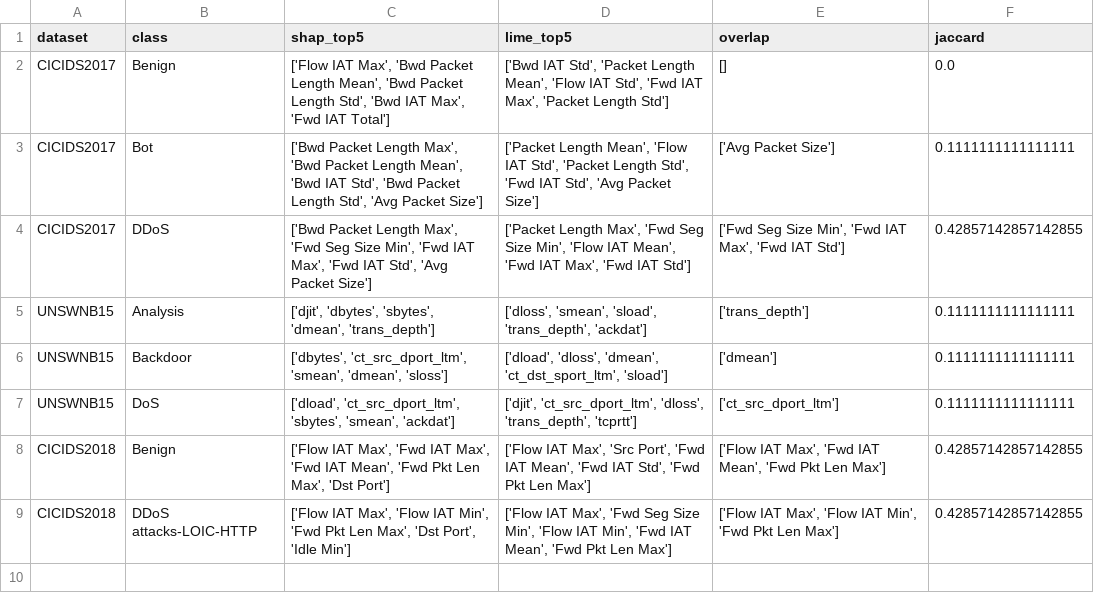
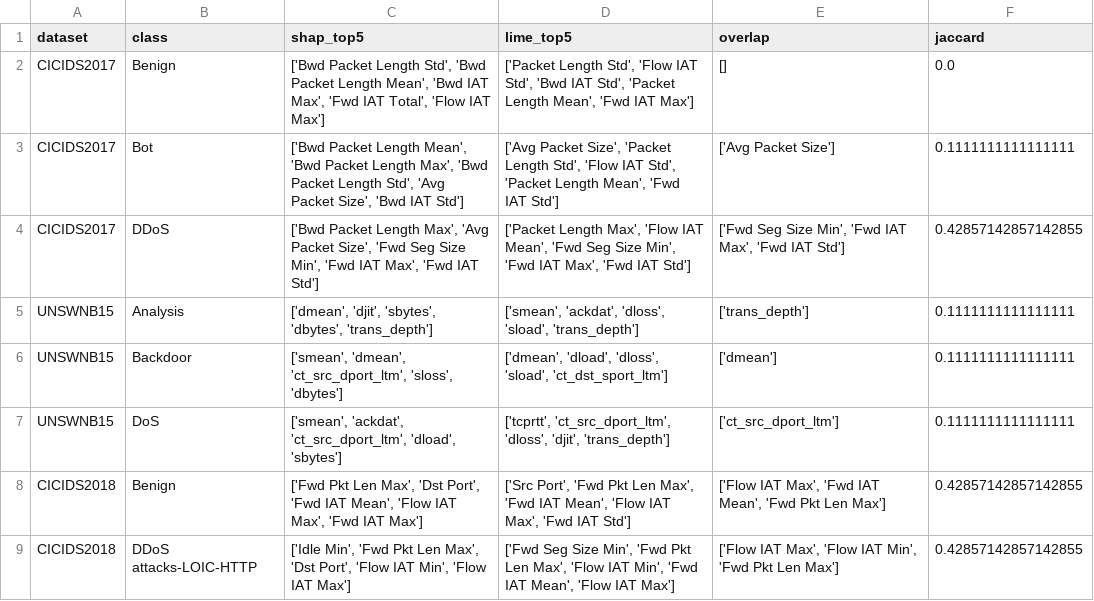
Before and after one commit to MohammadThabetHassan/xai-ids-cicids2017, a CSV file: explanations/shap_lime_jaccard_all.csv, drawn as a sheet.

Commit message:
Final XAI-IDS v2: fixed Jaccard, XCS, class names — CICIDS2017/UNSWNB15/CICIDS2018

```diff
--- a/explanations/shap_lime_jaccard_all.csv
+++ b/explanations/shap_lime_jaccard_all.csv
@@ -1,9 +1,9 @@
 dataset,class,shap_top5,lime_top5,overlap,jaccard
-CICIDS2017,Benign,"['Flow IAT Max', 'Bwd Packet Length Mean', 'Bwd Packet Length Std', 'Bwd IAT Max', 'Fwd IAT Total']","['Bwd IAT Std', 'Packet Length Mean', 'Flow IAT Std', 'Fwd IAT Max', 'Packet Length Std']",[],0.0
-CICIDS2017,Bot,"['Bwd Packet Length Max', 'Bwd Packet Length Mean', 'Bwd IAT Std', 'Bwd Packet Length Std', 'Avg Packet Size']","['Packet Length Mean', 'Flow IAT Std', 'Packet Length Std', 'Fwd IAT Std', 'Avg Packet Size']",['Avg Packet Size'],0.1111111111111111
-CICIDS2017,DDoS,"['Bwd Packet Length Max', 'Fwd Seg Size Min', 'Fwd IAT Max', 'Fwd IAT Std', 'Avg Packet Size']","['Packet Length Max', 'Fwd Seg Size Min', 'Flow IAT Mean', 'Fwd IAT Max', 'Fwd IAT Std']","['Fwd Seg Size Min', 'Fwd IAT Max', 'Fwd IAT Std']",0.42857142857142855
-UNSWNB15,Analysis,"['djit', 'dbytes', 'sbytes', 'dmean', 'trans_depth']","['dloss', 'smean', 'sload', 'trans_depth', 'ackdat']",['trans_depth'],0.1111111111111111
-UNSWNB15,Backdoor,"['dbytes', 'ct_src_dport_ltm', 'smean', 'dmean', 'sloss']","['dload', 'dloss', 'dmean', 'ct_dst_sport_ltm', 'sload']",['dmean'],0.1111111111111111
-UNSWNB15,DoS,"['dload', 'ct_src_dport_ltm', 'sbytes', 'smean', 'ackdat']","['djit', 'ct_src_dport_ltm', 'dloss', 'trans_depth', 'tcprtt']",['ct_src_dport_ltm'],0.1111111111111111
-CICIDS2018,Benign,"['Flow IAT Max', 'Fwd IAT Max', 'Fwd IAT Mean', 'Fwd Pkt Len Max', 'Dst Port']","['Flow IAT Max', 'Src Port', 'Fwd IAT Mean', 'Fwd IAT Std', 'Fwd Pkt Len Max']","['Flow IAT Max', 'Fwd IAT Mean', 'Fwd Pkt Len Max']",0.42857142857142855
-CICIDS2018,DDoS attacks-LOIC-HTTP,"['Flow IAT Max', 'Flow IAT Min', 'Fwd Pkt Len Max', 'Dst Port', 'Idle Min']","['Flow IAT Max', 'Fwd Seg Size Min', 'Flow IAT Min', 'Fwd IAT Mean', 'Fwd Pkt Len Max']","['Flow IAT Max', 'Flow IAT Min', 'Fwd Pkt Len Max']",0.42857142857142855
+CICIDS2017,Benign,"['Bwd Packet Length Std', 'Bwd Packet Length Mean', 'Bwd IAT Max', 'Fwd IAT Total', 'Flow IAT Max']","['Packet Length Std', 'Flow IAT Std', 'Bwd IAT Std', 'Packet Length Mean', 'Fwd IAT Max']",[],0.0
+CICIDS2017,Bot,"['Bwd Packet Length Mean', 'Bwd Packet Length Max', 'Bwd Packet Length Std', 'Avg Packet Size', 'Bwd IAT Std']","['Avg Packet Size', 'Packet Length Std', 'Flow IAT Std', 'Packet Length Mean', 'Fwd IAT Std']",['Avg Packet Size'],0.1111111111111111
+CICIDS2017,DDoS,"['Bwd Packet Length Max', 'Avg Packet Size', 'Fwd Seg Size Min', 'Fwd IAT Max', 'Fwd IAT Std']","['Packet Length Max', 'Flow IAT Mean', 'Fwd Seg Size Min', 'Fwd IAT Max', 'Fwd IAT Std']","['Fwd Seg Size Min', 'Fwd IAT Max', 'Fwd IAT Std']",0.42857142857142855
+UNSWNB15,Analysis,"['dmean', 'djit', 'sbytes', 'dbytes', 'trans_depth']","['smean', 'ackdat', 'dloss', 'sload', 'trans_depth']",['trans_depth'],0.1111111111111111
+UNSWNB15,Backdoor,"['smean', 'dmean', 'ct_src_dport_ltm', 'sloss', 'dbytes']","['dmean', 'dload', 'dloss', 'sload', 'ct_dst_sport_ltm']",['dmean'],0.1111111111111111
+UNSWNB15,DoS,"['smean', 'ackdat', 'ct_src_dport_ltm', 'dload', 'sbytes']","['tcprtt', 'ct_src_dport_ltm', 'dloss', 'djit', 'trans_depth']",['ct_src_dport_ltm'],0.1111111111111111
+CICIDS2018,Benign,"['Fwd Pkt Len Max', 'Dst Port', 'Fwd IAT Mean', 'Flow IAT Max', 'Fwd IAT Max']","['Src Port', 'Fwd Pkt Len Max', 'Fwd IAT Mean', 'Flow IAT Max', 'Fwd IAT Std']","['Flow IAT Max', 'Fwd IAT Mean', 'Fwd Pkt Len Max']",0.42857142857142855
+CICIDS2018,DDoS attacks-LOIC-HTTP,"['Idle Min', 'Fwd Pkt Len Max', 'Dst Port', 'Flow IAT Min', 'Flow IAT Max']","['Fwd Seg Size Min', 'Fwd Pkt Len Max', 'Flow IAT Min', 'Fwd IAT Mean', 'Flow IAT Max']","['Flow IAT Max', 'Flow IAT Min', 'Fwd Pkt Len Max']",0.42857142857142855
```
Also changed, not shown: 17 other files.
